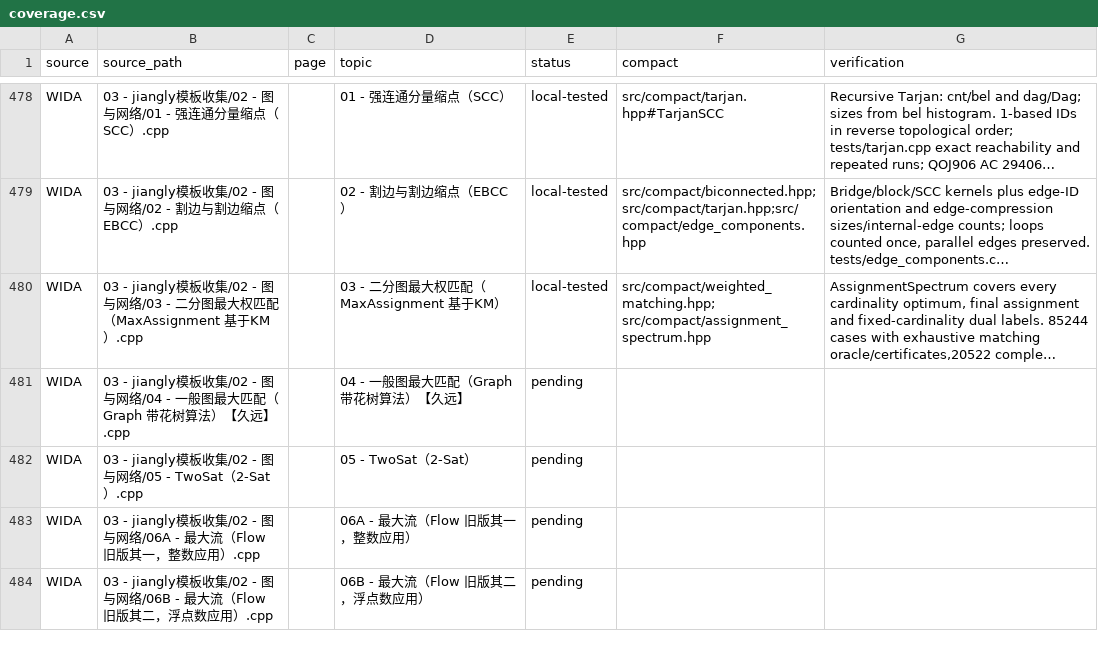
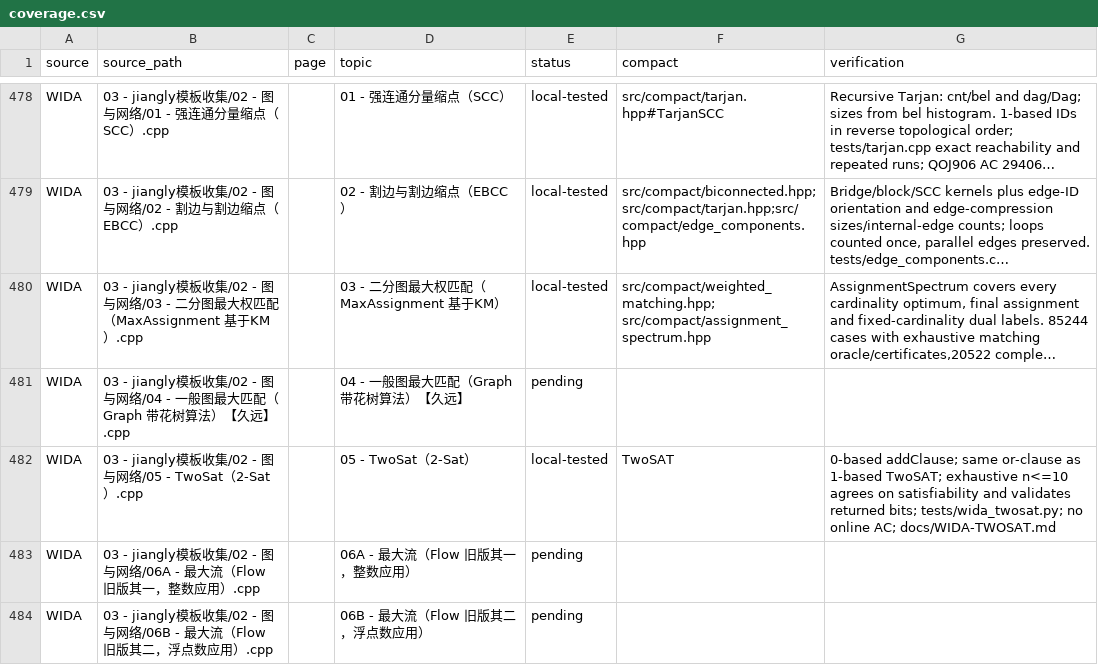
Before and after one commit to gsh20040816/CPCtemplate, a CSV file: docs/coverage.csv, drawn as a sheet; only a part is shown, gaps mark what is left out; long unchanged cells end in …; the diff names each change by its address in the sheet, - before the commit and + after, or states it on an @@ line.

Commit message:
Map the WIDA TwoSat source onto the existing 1-based solver.
The upstream clause is 0-based, but exhaustive checks agree with TwoSAT on satisfiability and confirm that every returned assignment satisfies its clauses.

```diff
--- a/docs/coverage.csv
+++ b/docs/coverage.csv
-E482 (status): pending
+E482 (status): local-tested
-F482 (compact): (empty)
+F482 (compact): TwoSAT
-G482 (verification): (empty)
+G482 (verification): 0-based addClause; same or-clause as 1-based TwoSAT; exhaustive n<=10 agrees on satisfiability and validates returned bits; tests/wida_twosat.py; no online AC; docs/WIDA-TWOSAT.md
```
Also changed, not shown: 7 other files.
